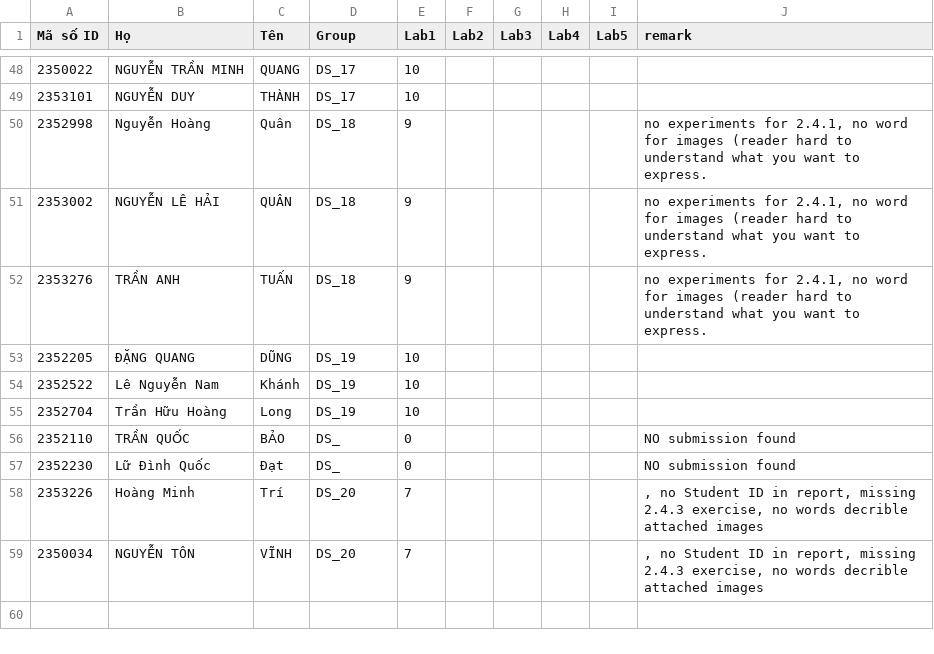
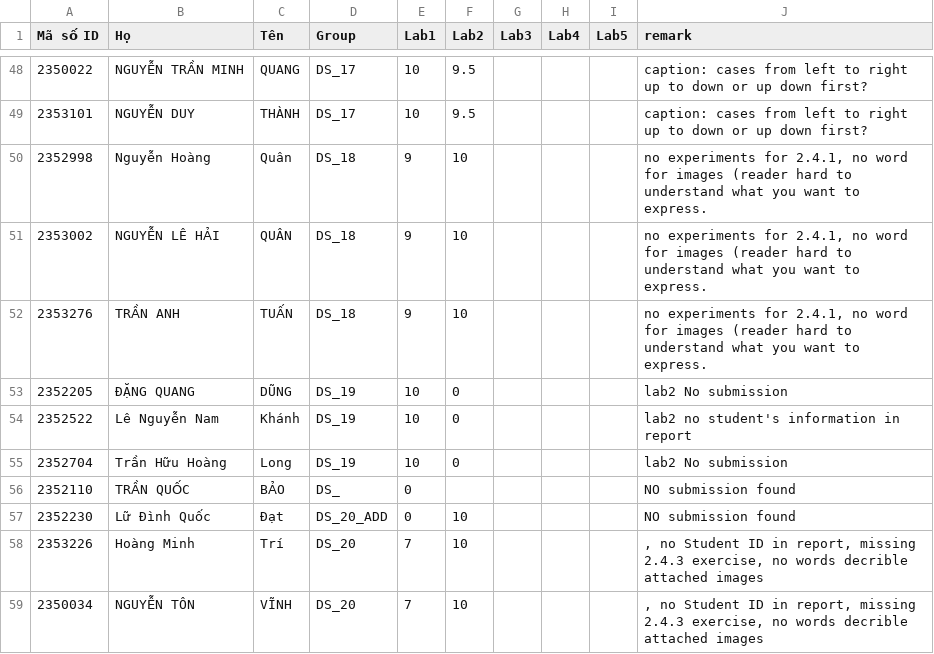
Before and after one commit to ThanhBinhTran/ThanhBinhTran.github.io, a CSV file: DigitalSystemScore/2023_HK231/Quiz.csv, drawn as a sheet; only a part is shown, gaps mark what is left out; the diff covers the shown part only.

```diff
--- a/DigitalSystemScore/2023_HK231/Quiz.csv
+++ b/DigitalSystemScore/2023_HK231/Quiz.csv
@@ -48,12 +48,12 @@ Mã số ID,Họ,Tên,Group,Lab1,Lab2,Lab3,Lab4,Lab5,remark
-2350022,NGUYỄN TRẦN MINH,QUANG,DS_17,10,,,,,
-2353101,NGUYỄN DUY,THÀNH,DS_17,10,,,,,
-2352998,Nguyễn Hoàng,Quân,DS_18,9,,,,,"no experiments for 2.4.1, no word for images (reader hard to understand what you want to express."
-2353002,NGUYỄN LÊ HẢI,QUÂN,DS_18,9,,,,,"no experiments for 2.4.1, no word for images (reader hard to understand what you want to express."
-2353276,TRẦN ANH,TUẤN,DS_18,9,,,,,"no experiments for 2.4.1, no word for images (reader hard to understand what you want to express."
-2352205,ĐẶNG QUANG,DŨNG,DS_19,10,,,,,
-2352522,Lê Nguyễn Nam,Khánh,DS_19,10,,,,,
-2352704,Trần Hữu Hoàng,Long,DS_19,10,,,,,
+2350022,NGUYỄN TRẦN MINH,QUANG,DS_17,10,9.5,,,,caption: cases from left to right up to down or up down first?
+2353101,NGUYỄN DUY,THÀNH,DS_17,10,9.5,,,,caption: cases from left to right up to down or up down first?
+2352998,Nguyễn Hoàng,Quân,DS_18,9,10,,,,"no experiments for 2.4.1, no word for images (reader hard to understand what you want to express."
+2353002,NGUYỄN LÊ HẢI,QUÂN,DS_18,9,10,,,,"no experiments for 2.4.1, no word for images (reader hard to understand what you want to express."
+2353276,TRẦN ANH,TUẤN,DS_18,9,10,,,,"no experiments for 2.4.1, no word for images (reader hard to understand what you want to express."
+2352205,ĐẶNG QUANG,DŨNG,DS_19,10,0,,,,lab2 No submission
+2352522,Lê Nguyễn Nam,Khánh,DS_19,10,0,,,,lab2 no student's information in report
+2352704,Trần Hữu Hoàng,Long,DS_19,10,0,,,,lab2 No submission
 2352110,TRẦN QUỐC,BẢO,DS_,0,,,,,NO submission found
-2352230,Lữ Đình Quốc,Đạt,DS_,0,,,,,NO submission found
-2353226,Hoàng Minh,Trí,DS_20,7,,,,,", no Student ID in report, missing 2.4.3 exercise, no words decrible attached images"
-2350034,NGUYỄN TÔN,VĨNH,DS_20,7,,,,,", no Student ID in report, missing 2.4.3 exercise, no words decrible attached images"
+2352230,Lữ Đình Quốc,Đạt,DS_20_ADD,0,10,,,,NO submission found
+2353226,Hoàng Minh,Trí,DS_20,7,10,,,,", no Student ID in report, missing 2.4.3 exercise, no words decrible attached images"
+2350034,NGUYỄN TÔN,VĨNH,DS_20,7,10,,,,", no Student ID in report, missing 2.4.3 exercise, no words decrible attached images"
```
Also changed, not shown: 31 edited cells elsewhere in this file.
